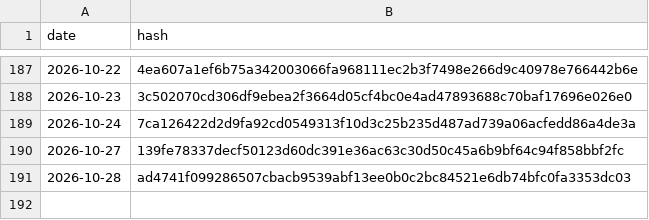
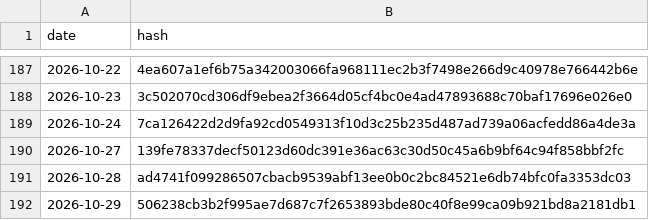
Before and after one commit to BibhaCoder/AAPIS-Audit-Log, a CSV file: audit_log.csv, drawn as a sheet; only a part is shown, gaps mark what is left out; the diff names each change by its address in the sheet, - before the commit and + after, or states it on an @@ line.

Commit message:
Public Audit Update 2026-10-29

```diff
--- a/audit_log.csv
+++ b/audit_log.csv
+row 192: 2026-10-29 | 506238cb3b2f995ae7d687c7f2653893bde80c40f8e99ca09b921bd8a2181db1
```
